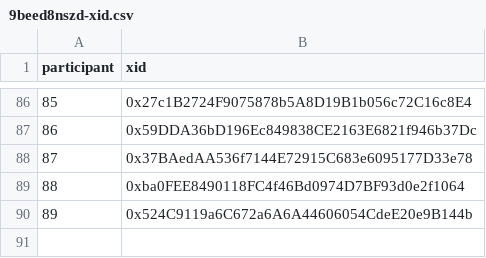
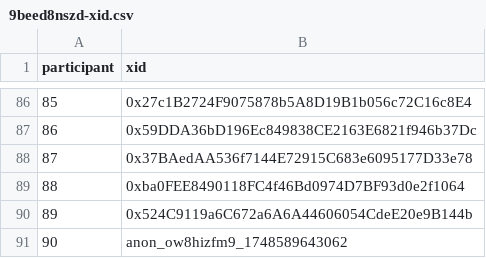
Before and after one commit to evalscience/deepgov-polis, a CSV file: xid/9beed8nszd-xid.csv, drawn as a sheet; only a part is shown, gaps mark what is left out.

```diff
--- a/xid/9beed8nszd-xid.csv
+++ b/xid/9beed8nszd-xid.csv
@@ -90 +90,2 @@ participant,xid
 89,"0x524C9119a6C672a6A6A44606054CdeE20e9B144b"
+90,"anon_ow8hizfm9_1748589643062"
```
Also changed, not shown: summary/9beed8nszd-summary.csv.
